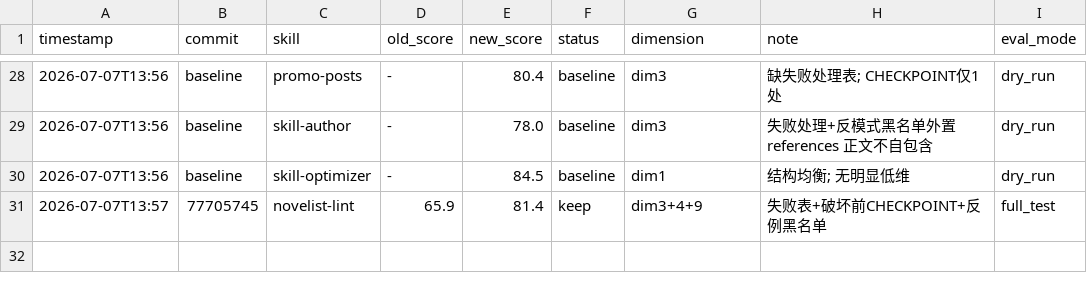
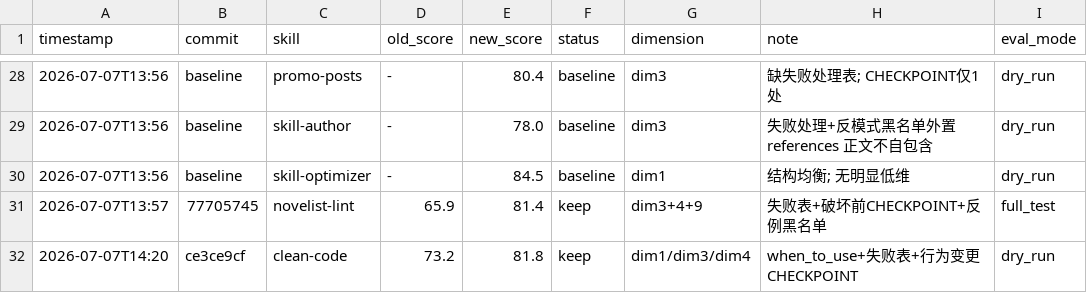
Before and after one commit to lazygophers/ccplugin, a TSV file: .claude/skills/darwin-skill/results.tsv, drawn as a sheet; only a part is shown, gaps mark what is left out; the diff names each change by its address in the sheet, - before the commit and + after, or states it on an @@ line.

Commit message:
chore(darwin): log clean-code 73.2→81.8 keep (dim1/3/4)

```diff
--- a/.claude/skills/darwin-skill/results.tsv
+++ b/.claude/skills/darwin-skill/results.tsv
+row 32: 2026-07-07T14:20 | ce3ce9cf | clean-code | 73.2 | 81.8 | keep | dim1/dim3/dim4 | when_to_use+失败表+行为变更CHECKPOINT | dry_run
```
